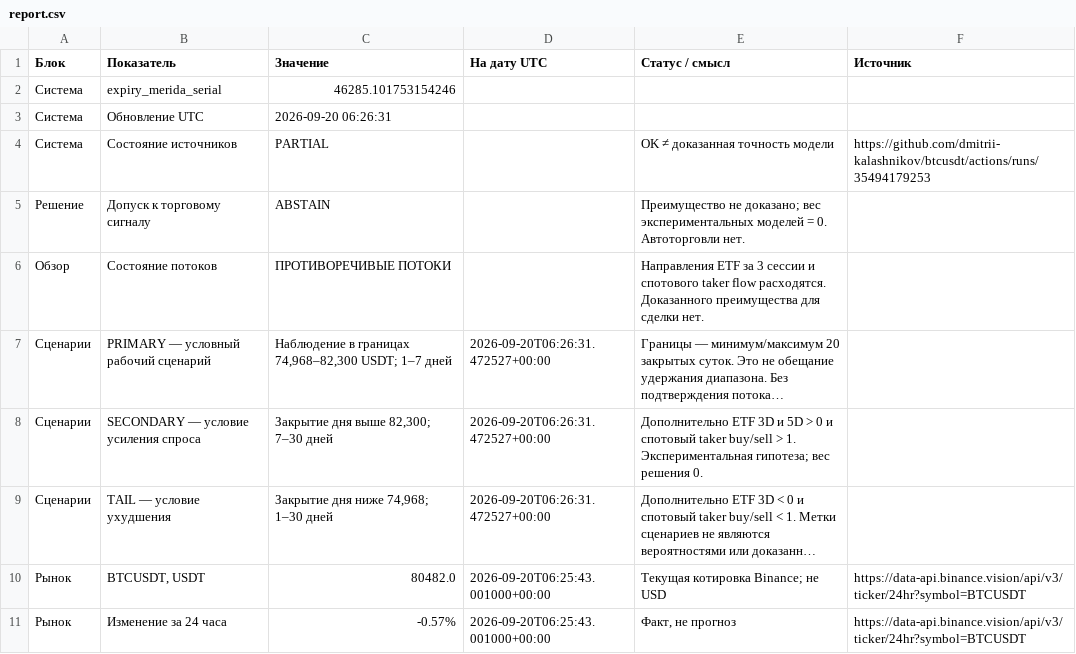
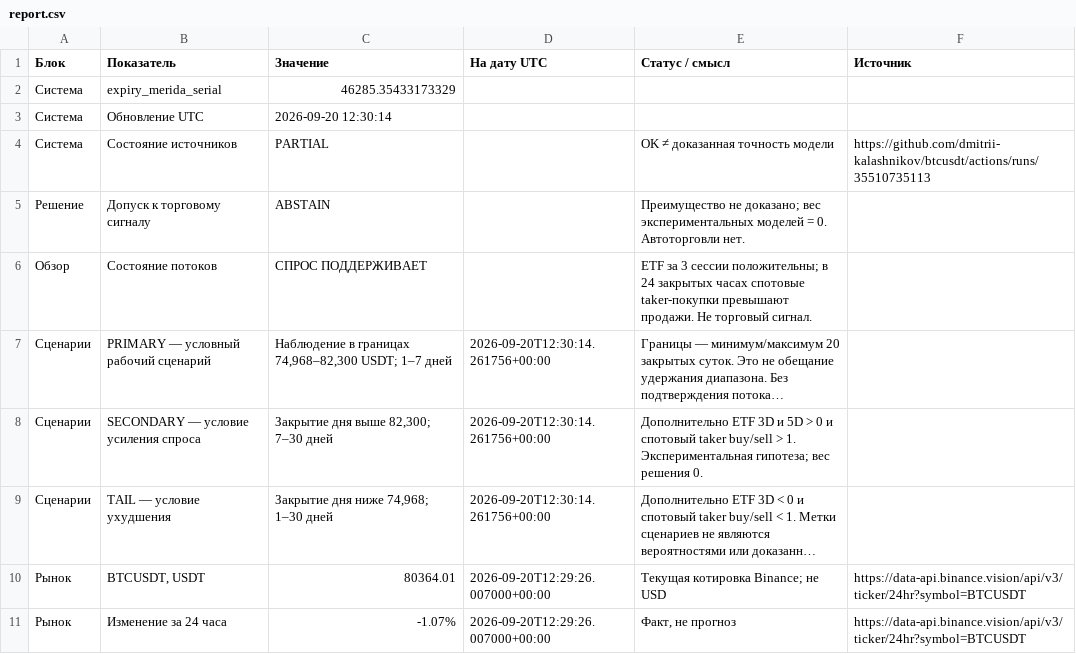
Before and after one commit to dmitrii-kalashnikov/btcusdt, a CSV file: live/report.csv, drawn as a sheet; only a part is shown; long unchanged cells end in …; the diff covers the shown part only; the diff names each change by its address in the sheet, - before the commit and + after, or states it on an @@ line.

Commit message:
report: BTC verified snapshot 2026-09-20T12:30Z

```diff
--- a/live/report.csv
+++ b/live/report.csv
-C2 (Значение): 46285.101753154246
+C2 (Значение): 46285.35433173329
-C3 (Значение): 2026-09-20 06:26:31
+C3 (Значение): 2026-09-20 12:30:14
-F4 (Источник): https://github.com/dmitrii-kalashnikov/btcusdt/actions/runs/35494179253
+F4 (Источник): https://github.com/dmitrii-kalashnikov/btcusdt/actions/runs/35510735113
-C6 (Значение): ПРОТИВОРЕЧИВЫЕ ПОТОКИ
+C6 (Значение): СПРОС ПОДДЕРЖИВАЕТ
-E6 (Статус / смысл): Направления ETF за 3 сессии и спотового taker flow расходятся. Доказанного преимущества для сделки нет.
+E6 (Статус / смысл): ETF за 3 сессии положительны; в 24 закрытых часах спотовые taker-покупки превышают продажи. Не торговый сигнал.
-D7:D9 (На дату UTC): 2026-09-20T06:26:31.472527+00:00
+D7:D9 (На дату UTC): 2026-09-20T12:30:14.261756+00:00
-C10 (Значение): 80482.0
+C10 (Значение): 80364.01
-D10:D11 (На дату UTC): 2026-09-20T06:25:43.001000+00:00
+D10:D11 (На дату UTC): 2026-09-20T12:29:26.007000+00:00
-C11 (Значение): -0.57%
+C11 (Значение): -1.07%
```
Also changed, not shown: 18 edited cells elsewhere in this file, 1 other file.
